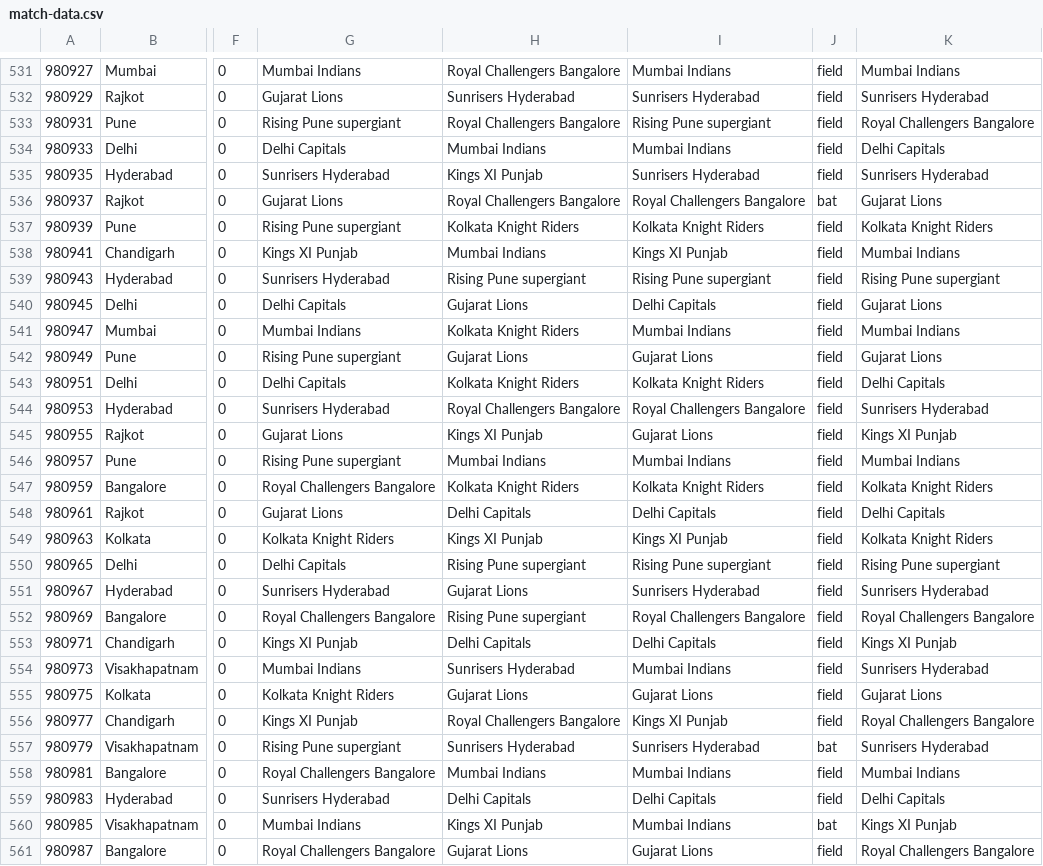
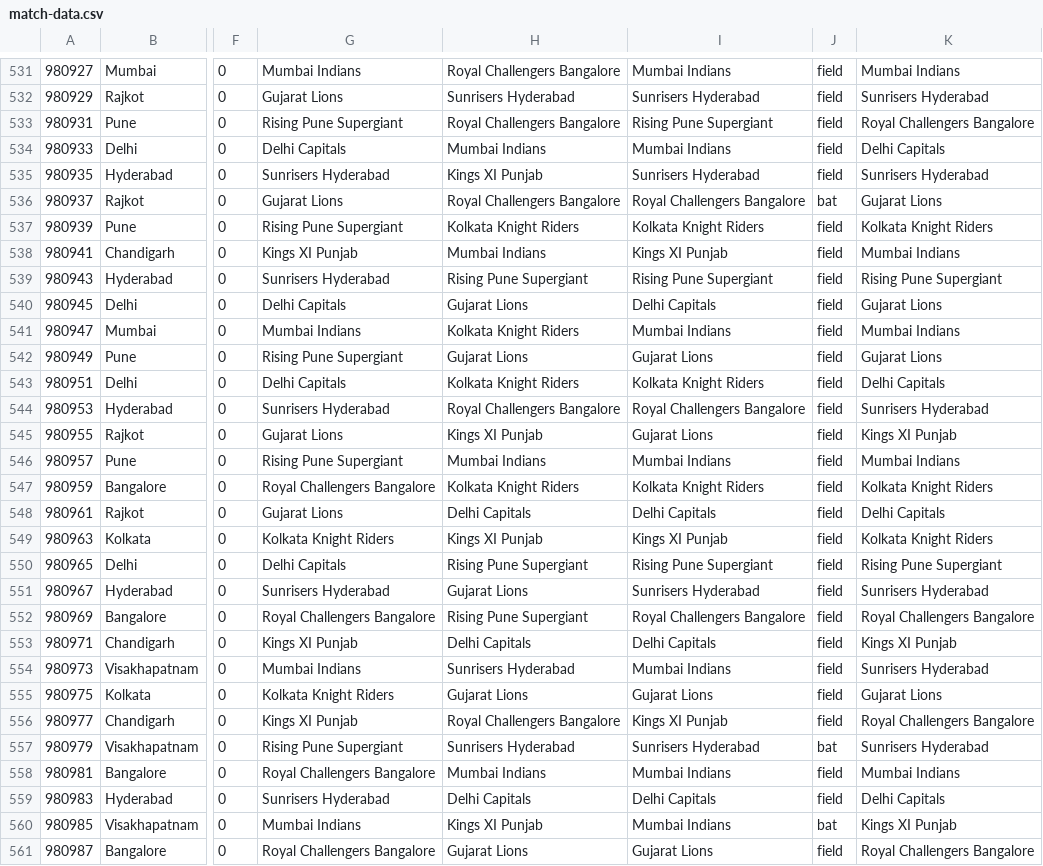
Before and after one commit to asimthapa/ipl-dashboard, a CSV file: src/main/resources/match-data.csv, drawn as a sheet; only a part is shown, gaps mark what is left out; the diff covers the shown part only; the diff names each change by its address in the sheet, - before the commit and + after, or states it on an @@ line.

```diff
--- a/src/main/resources/match-data.csv
+++ b/src/main/resources/match-data.csv
-G533: Rising Pune supergiant
+G533: Rising Pune Supergiant
-I533: Rising Pune supergiant
+I533: Rising Pune Supergiant
-G537: Rising Pune supergiant
+G537: Rising Pune Supergiant
-H539: Rising Pune supergiant
+H539: Rising Pune Supergiant
-I539: Rising Pune supergiant
+I539: Rising Pune Supergiant
-K539: Rising Pune supergiant
+K539: Rising Pune Supergiant
-G542: Rising Pune supergiant
+G542: Rising Pune Supergiant
-G546: Rising Pune supergiant
+G546: Rising Pune Supergiant
-H550: Rising Pune supergiant
+H550: Rising Pune Supergiant
-I550: Rising Pune supergiant
+I550: Rising Pune Supergiant
-K550: Rising Pune supergiant
+K550: Rising Pune Supergiant
-H552: Rising Pune supergiant
+H552: Rising Pune Supergiant
-G557: Rising Pune supergiant
+G557: Rising Pune Supergiant
```
Also changed, not shown: 13 edited cells elsewhere in this file, 25 other files.
